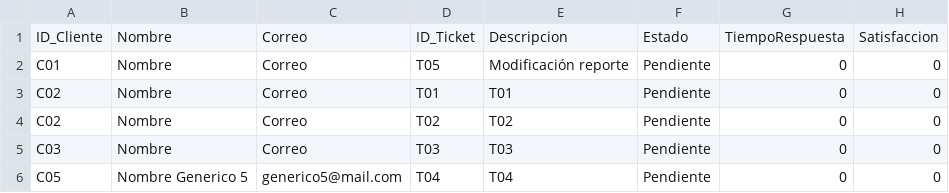
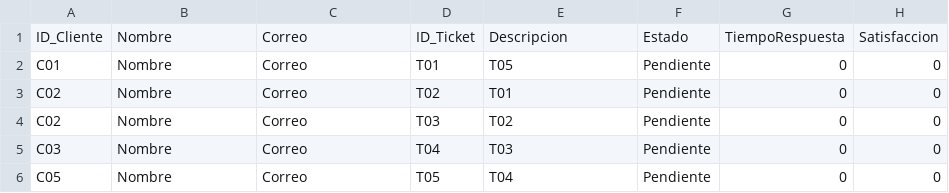
Before and after one commit to humamdisaster/Sistema-Gesti-n-de-Centro-de-Atenci-n-al-Cliente, a CSV file: clientes.csv, drawn as a sheet.

```diff
--- a/clientes.csv
+++ b/clientes.csv
@@ -1,6 +1,6 @@
 ID_Cliente,Nombre,Correo,ID_Ticket,Descripcion,Estado,TiempoRespuesta,Satisfaccion
-C01,Nombre,Correo,T05,Modificación reporte,Pendiente,0,0
-C02,Nombre,Correo,T01,T01,Pendiente,0,0
-C02,Nombre,Correo,T02,T02,Pendiente,0,0
-C03,Nombre,Correo,T03,T03,Pendiente,0,0
-C05,Nombre Generico 5,generico5@mail.com,T04,T04,Pendiente,0,0
+C01,Nombre,Correo,T01,T05,Pendiente,0,0
+C02,Nombre,Correo,T02,T01,Pendiente,0,0
+C02,Nombre,Correo,T03,T02,Pendiente,0,0
+C03,Nombre,Correo,T04,T03,Pendiente,0,0
+C05,Nombre,Correo,T05,T04,Pendiente,0,0
```
Also changed, not shown: reporte.csv, 1 other file.
